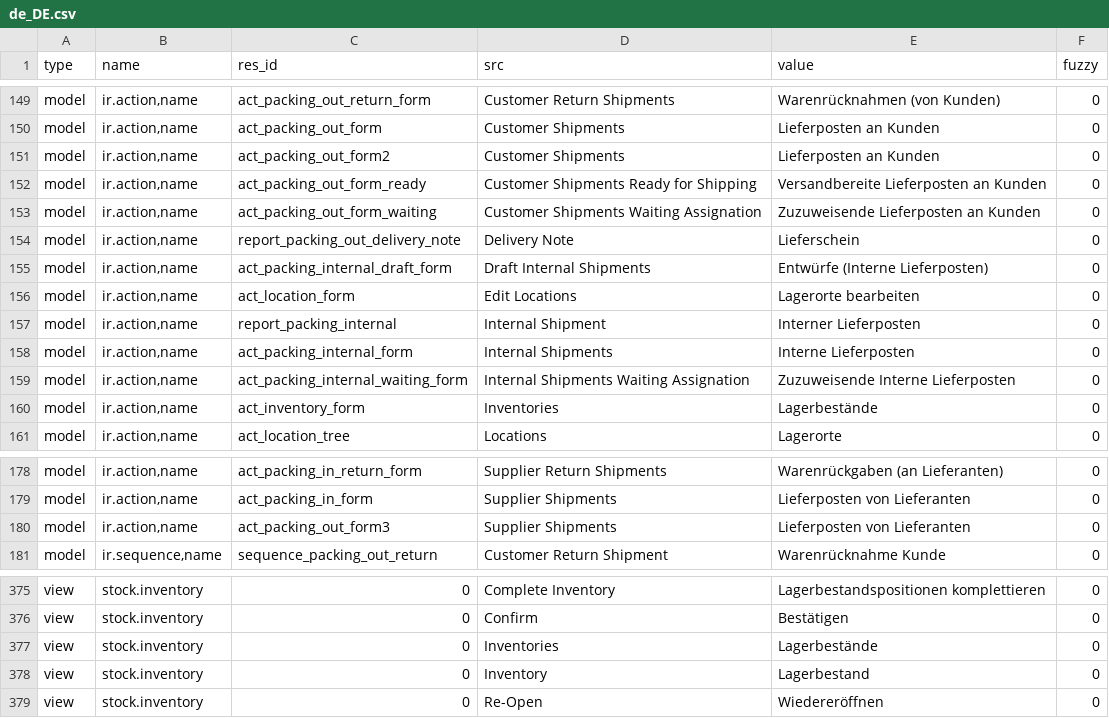
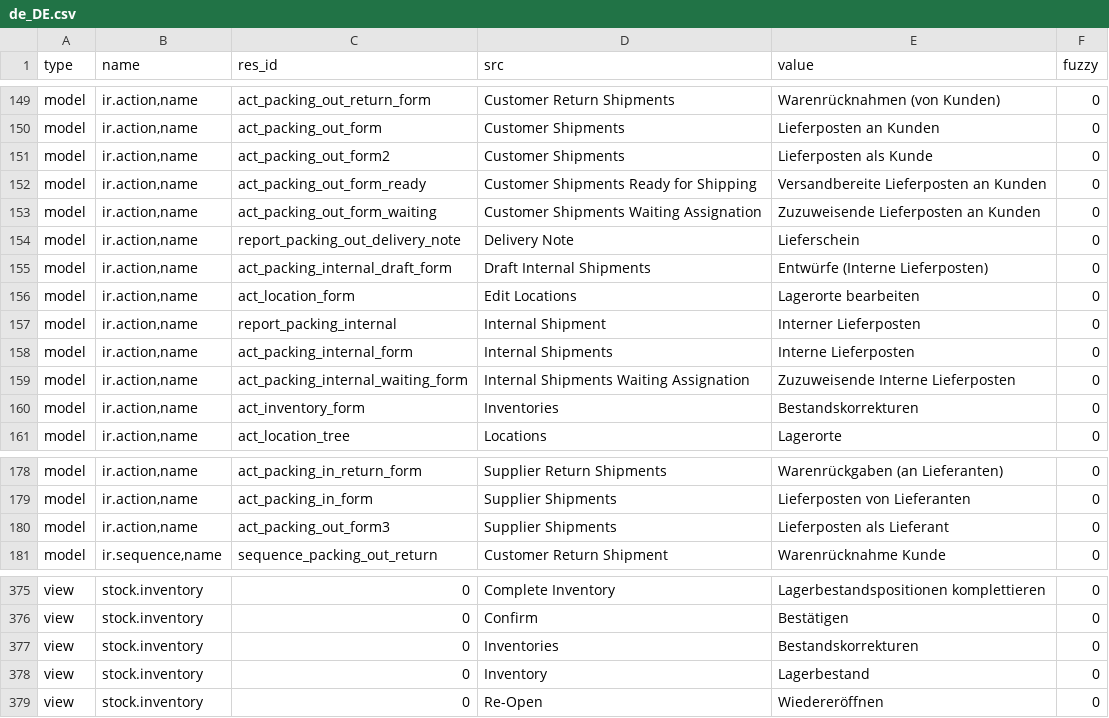
Before and after one commit to NaN-tic/stock, a CSV file: de_DE.csv, drawn as a sheet; only a part is shown, gaps mark what is left out.

Commit message:
Update translation for de_DE

```diff
--- a/de_DE.csv
+++ b/de_DE.csv
@@ -160,3 +160,3 @@ model,"ir.action,name",act_packing_out_return_form,Customer Return Shipments,War
 model,"ir.action,name",act_packing_out_form,Customer Shipments,Lieferposten an Kunden,0
-model,"ir.action,name",act_packing_out_form2,Customer Shipments,Lieferposten an Kunden,0
+model,"ir.action,name",act_packing_out_form2,Customer Shipments,Lieferposten als Kunde,0
 model,"ir.action,name",act_packing_out_form_ready,Customer Shipments Ready for Shipping,Versandbereite Lieferposten an Kunden,0
@@ -169,3 +169,3 @@ model,"ir.action,name",act_packing_internal_form,Internal Shipments,Interne Lief
 model,"ir.action,name",act_packing_internal_waiting_form,Internal Shipments Waiting Assignation,Zuzuweisende Interne Lieferposten,0
-model,"ir.action,name",act_inventory_form,Inventories,Lagerbestände,0
+model,"ir.action,name",act_inventory_form,Inventories,Bestandskorrekturen,0
 model,"ir.action,name",act_location_tree,Locations,Lagerorte,0
@@ -189,3 +189,3 @@ model,"ir.action,name",act_packing_in_return_form,Supplier Return Shipments,Ware
 model,"ir.action,name",act_packing_in_form,Supplier Shipments,Lieferposten von Lieferanten,0
-model,"ir.action,name",act_packing_out_form3,Supplier Shipments,Lieferposten von Lieferanten,0
+model,"ir.action,name",act_packing_out_form3,Supplier Shipments,Lieferposten als Lieferant,0
 model,"ir.sequence,name",sequence_packing_out_return,Customer Return Shipment,Warenrücknahme Kunde,0
@@ -386,3 +386,3 @@ view,stock.inventory,0,Complete Inventory,Lagerbestandspositionen komplettieren,
 view,stock.inventory,0,Confirm,Bestätigen,0
-view,stock.inventory,0,Inventories,Lagerbestände,0
+view,stock.inventory,0,Inventories,Bestandskorrekturen,0
 view,stock.inventory,0,Inventory,Lagerbestand,0
```
